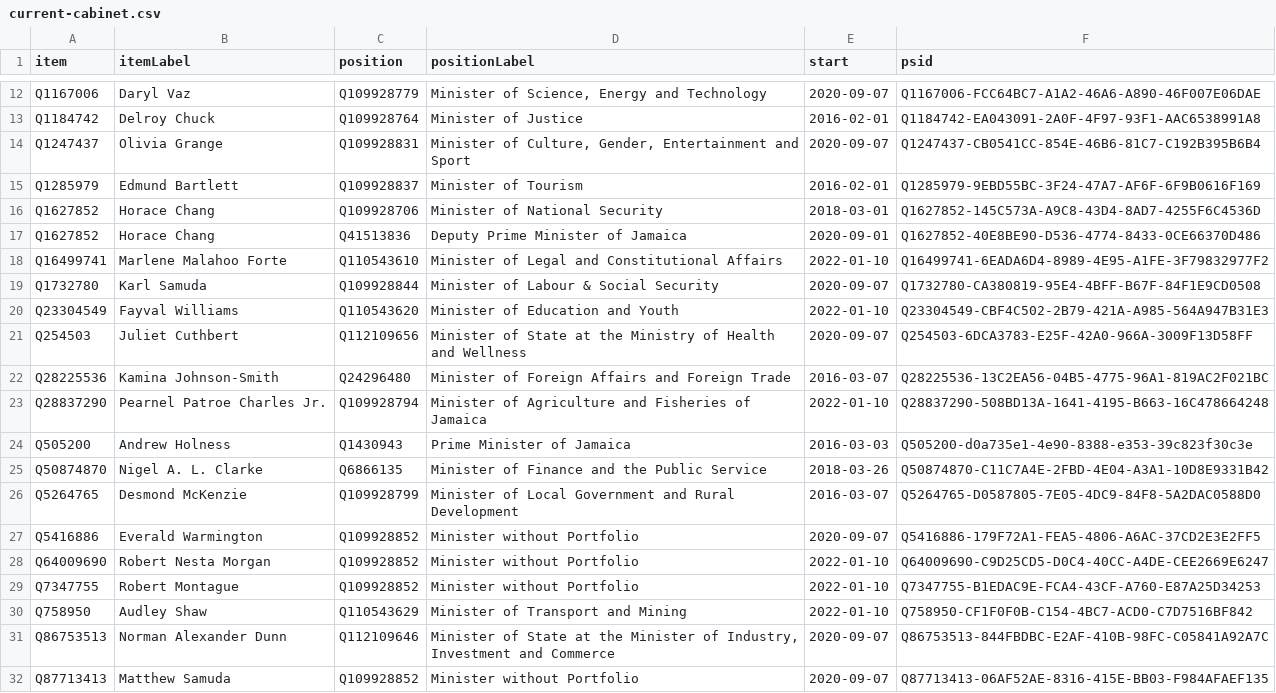
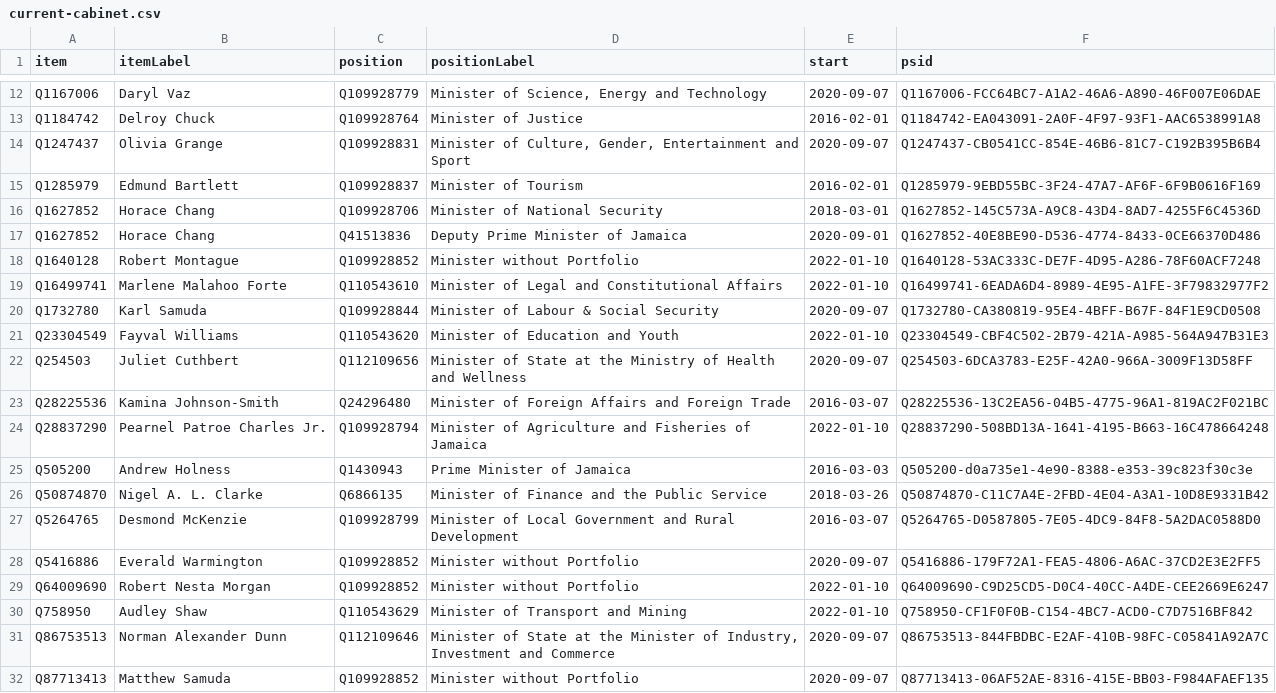
Before and after one commit to every-politician-scrapers/jamaica-ministers, a CSV file: wikidata/results/current-cabinet.csv, drawn as a sheet; only a part is shown, gaps mark what is left out.

Commit message:
Run SPARQL queries

```diff
--- a/wikidata/results/current-cabinet.csv
+++ b/wikidata/results/current-cabinet.csv
@@ -17,2 +17,3 @@ Q1627852,Horace Chang,Q109928706,Minister of National Security,2018-03-01,Q16278
 Q1627852,Horace Chang,Q41513836,Deputy Prime Minister of Jamaica,2020-09-01,Q1627852-40E8BE90-D536-4774-8433-0CE66370D486
+Q1640128,Robert Montague,Q109928852,Minister without Portfolio,2022-01-10,Q1640128-53AC333C-DE7F-4D95-A286-78F60ACF7248
 Q16499741,Marlene Malahoo Forte,Q110543610,Minister of Legal and Constitutional Affairs,2022-01-10,Q16499741-6EADA6D4-8989-4E95-A1FE-3F79832977F2
@@ -28,3 +29,2 @@ Q5416886,Everald Warmington,Q109928852,Minister without Portfolio,2020-09-07,Q54
 Q64009690,Robert Nesta Morgan,Q109928852,Minister without Portfolio,2022-01-10,Q64009690-C9D25CD5-D0C4-40CC-A4DE-CEE2669E6247
-Q7347755,Robert Montague,Q109928852,Minister without Portfolio,2022-01-10,Q7347755-B1EDAC9E-FCA4-43CF-A760-E87A25D34253
 Q758950,Audley Shaw,Q110543629,Minister of Transport and Mining,2022-01-10,Q758950-CF1F0F0B-C154-4BC7-ACD0-C7D7516BF842
```
